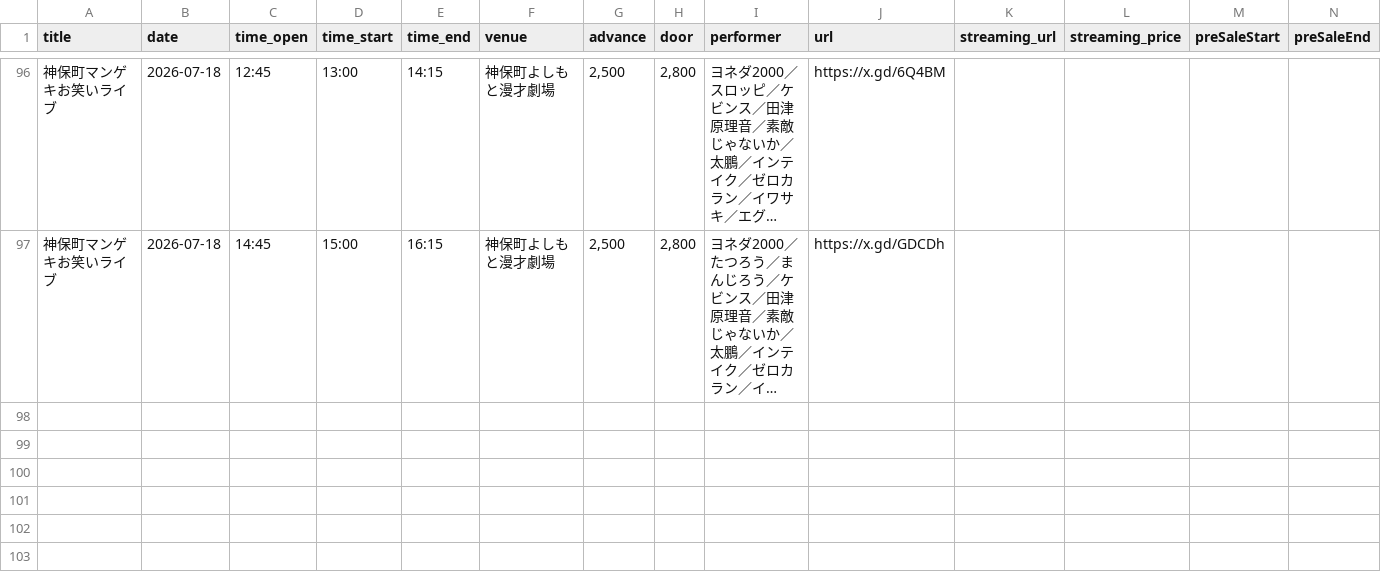
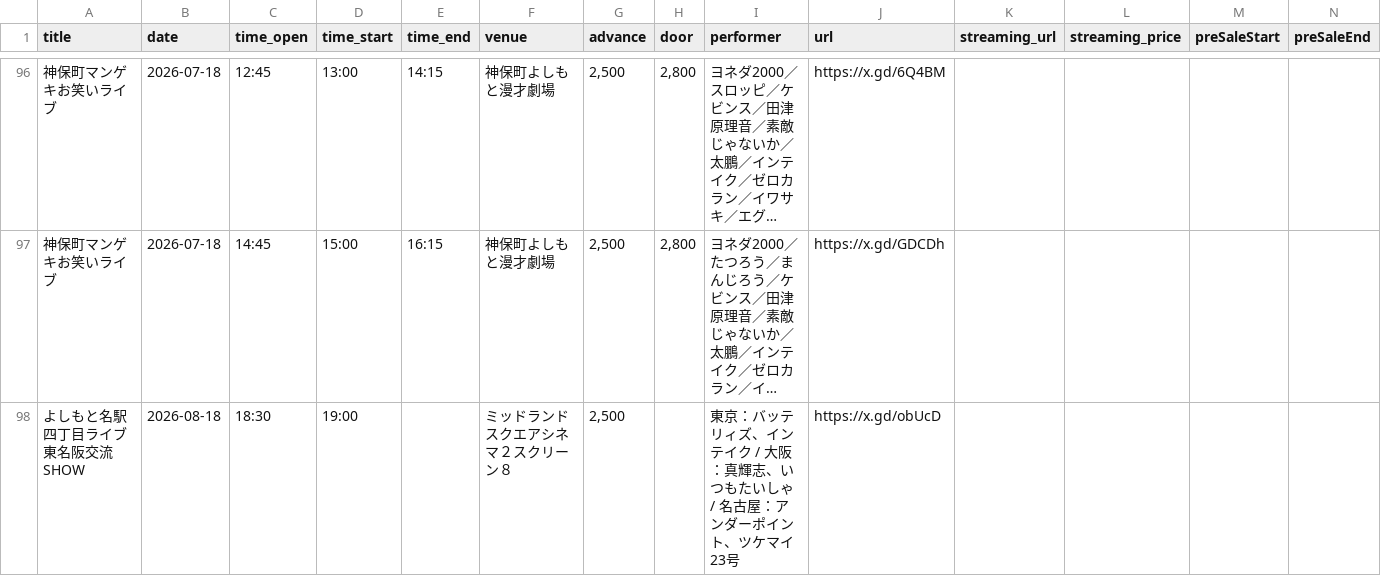
Before and after one commit to unofficial-info/intake_information, a CSV file: arrange/lives.csv, drawn as a sheet; only a part is shown, gaps mark what is left out; long unchanged cells end in …; rows hold the shown columns only; the diff covers the shown part only; the diff names each change by its address in the sheet, - before the commit and + after, or states it on an @@ line.

```diff
--- a/arrange/lives.csv
+++ b/arrange/lives.csv
+row 98: よしもと名駅四丁目ライブ 東名阪交流SHOW | 2026-08-18 | 18:30 | 19:00 |  | ミッドランドスクエアシネマ２スクリーン８ | 2,500 |  | 東京：バッテリィズ、インテイク / 大阪：真輝志、いつもたいしゃ / 名古屋：アンダーポイント、ツケマイ23号 | https://x.gd/obUcD
```
Also changed, not shown: 3 added rows elsewhere in this file, 9 other files.
